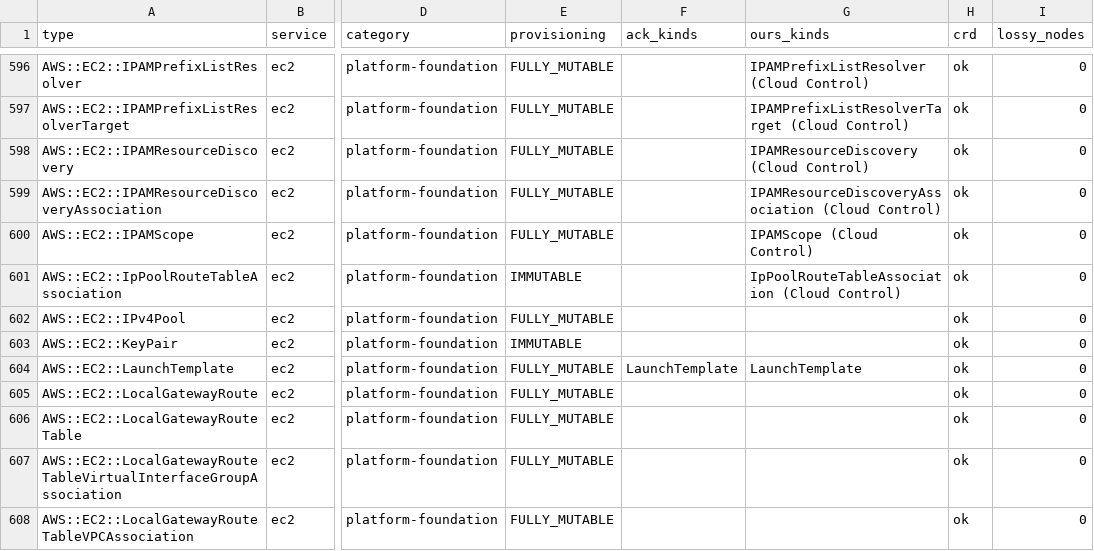
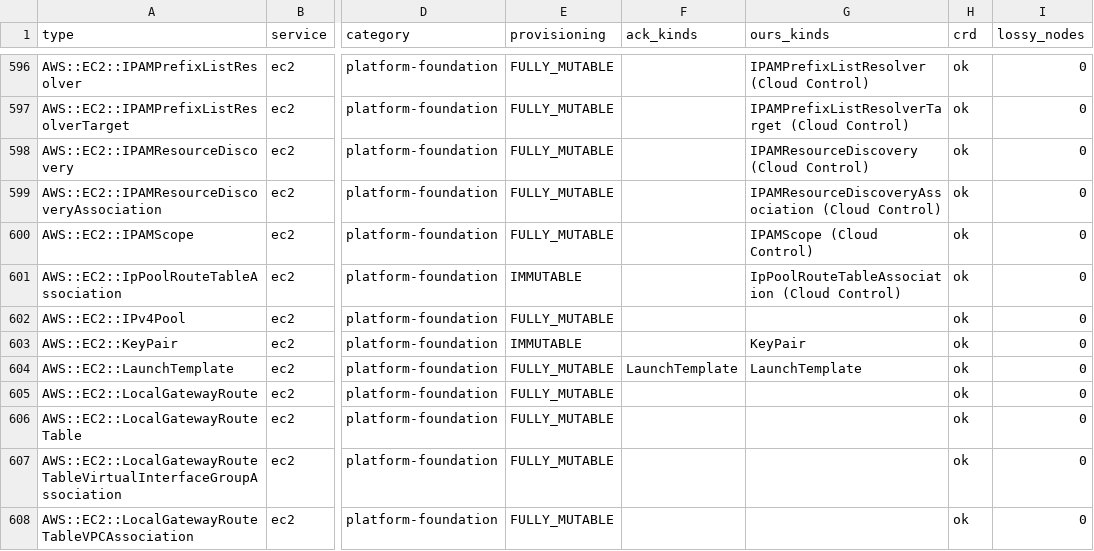
Before and after one commit to highfivelabs/ack-extensions, a CSV file: cloudcontrol/readiness.csv, drawn as a sheet; only a part is shown, gaps mark what is left out; the diff names each change by its address in the sheet, - before the commit and + after, or states it on an @@ line.

```diff
--- a/cloudcontrol/readiness.csv
+++ b/cloudcontrol/readiness.csv
-G603 (ours_kinds): (empty)
+G603 (ours_kinds): KeyPair
```
Also changed, not shown: 31 other files.
